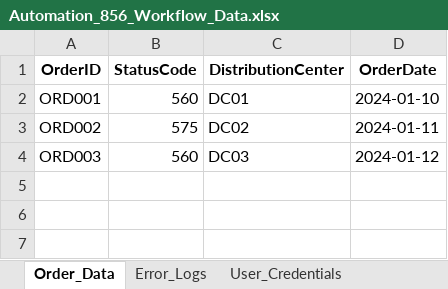
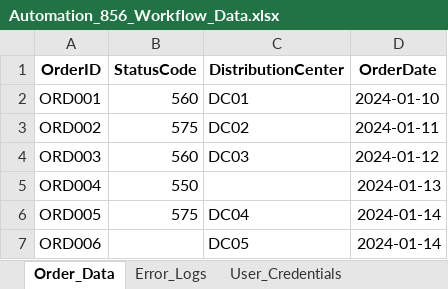
Before and after one commit to Lavanya0862/Automation_856_workflow, an Excel workbook: Database/Automation_856_Workflow_Data.xlsx, sheet Order_Data, drawn as a sheet; values as stored, in another font and other column widths than the file's, no borders; the diff names each change by its address in the sheet, - before the commit and + after, or states it on an @@ line.

Commit message:
Updated error handler and order processing

```diff
--- a/Database/Automation_856_Workflow_Data.xlsx (sheet Order_Data)
+++ b/Database/Automation_856_Workflow_Data.xlsx (sheet Order_Data)
+row 5: ORD004 | 550 |  | 2024-01-13
+row 6: ORD005 | 575 | DC04 | 2024-01-14
+row 7: ORD006 |  | DC05 | 2024-01-14
```
Also changed, not shown: Processed_Orders_by_DC.xlsx, 8 other files.
